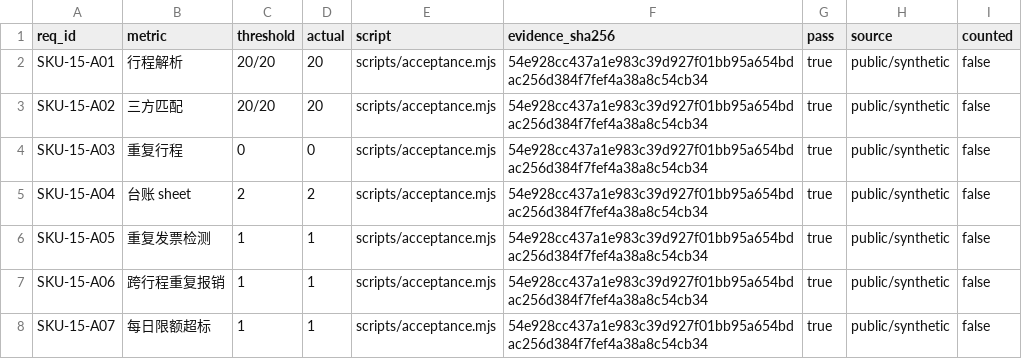
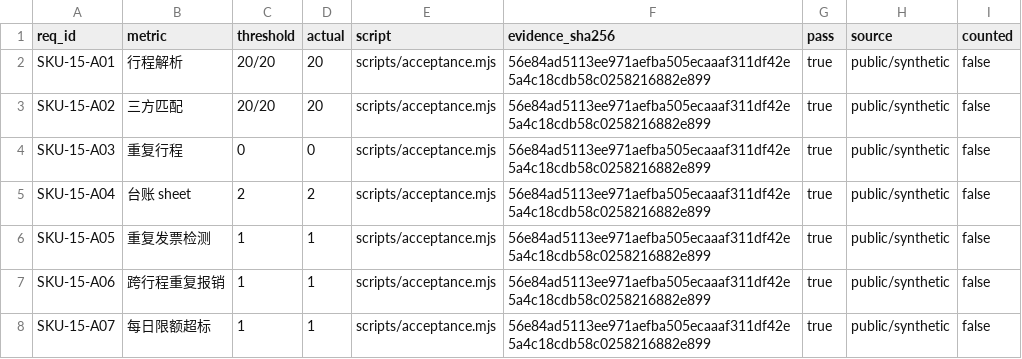
Before and after one commit to PerryLink/dsh-travel-recon, a CSV file: ACCEPTANCE.csv, drawn as a sheet.

```diff
--- a/ACCEPTANCE.csv
+++ b/ACCEPTANCE.csv
@@ -1,8 +1,8 @@
 req_id,metric,threshold,actual,script,evidence_sha256,pass,source,counted
-SKU-15-A01,行程解析,20/20,20,scripts/acceptance.mjs,54e928cc437a1e983c39d927f01bb95a654bdac256d384f7fef4a38a8c54cb34,true,public/synthetic,false
-SKU-15-A02,三方匹配,20/20,20,scripts/acceptance.mjs,54e928cc437a1e983c39d927f01bb95a654bdac256d384f7fef4a38a8c54cb34,true,public/synthetic,false
-SKU-15-A03,重复行程,0,0,scripts/acceptance.mjs,54e928cc437a1e983c39d927f01bb95a654bdac256d384f7fef4a38a8c54cb34,true,public/synthetic,false
-SKU-15-A04,台账 sheet,2,2,scripts/acceptance.mjs,54e928cc437a1e983c39d927f01bb95a654bdac256d384f7fef4a38a8c54cb34,true,public/synthetic,false
-SKU-15-A05,重复发票检测,1,1,scripts/acceptance.mjs,54e928cc437a1e983c39d927f01bb95a654bdac256d384f7fef4a38a8c54cb34,true,public/synthetic,false
-SKU-15-A06,跨行程重复报销,1,1,scripts/acceptance.mjs,54e928cc437a1e983c39d927f01bb95a654bdac256d384f7fef4a38a8c54cb34,true,public/synthetic,false
-SKU-15-A07,每日限额超标,1,1,scripts/acceptance.mjs,54e928cc437a1e983c39d927f01bb95a654bdac256d384f7fef4a38a8c54cb34,true,public/synthetic,false
+SKU-15-A01,行程解析,20/20,20,scripts/acceptance.mjs,56e84ad5113ee971aefba505ecaaaf311df42e5a4c18cdb58c0258216882e899,true,public/synthetic,false
+SKU-15-A02,三方匹配,20/20,20,scripts/acceptance.mjs,56e84ad5113ee971aefba505ecaaaf311df42e5a4c18cdb58c0258216882e899,true,public/synthetic,false
+SKU-15-A03,重复行程,0,0,scripts/acceptance.mjs,56e84ad5113ee971aefba505ecaaaf311df42e5a4c18cdb58c0258216882e899,true,public/synthetic,false
+SKU-15-A04,台账 sheet,2,2,scripts/acceptance.mjs,56e84ad5113ee971aefba505ecaaaf311df42e5a4c18cdb58c0258216882e899,true,public/synthetic,false
+SKU-15-A05,重复发票检测,1,1,scripts/acceptance.mjs,56e84ad5113ee971aefba505ecaaaf311df42e5a4c18cdb58c0258216882e899,true,public/synthetic,false
+SKU-15-A06,跨行程重复报销,1,1,scripts/acceptance.mjs,56e84ad5113ee971aefba505ecaaaf311df42e5a4c18cdb58c0258216882e899,true,public/synthetic,false
+SKU-15-A07,每日限额超标,1,1,scripts/acceptance.mjs,56e84ad5113ee971aefba505ecaaaf311df42e5a4c18cdb58c0258216882e899,true,public/synthetic,false
```
Also changed, not shown: 4 other files.
